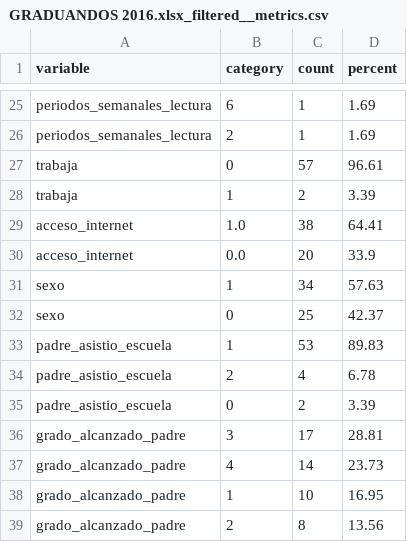
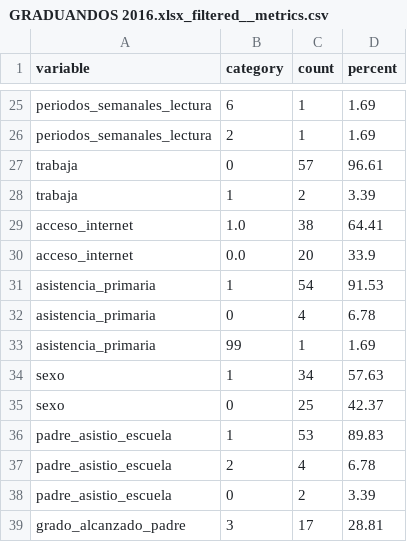
Before and after one commit to LuisMontenegro21/Horas-ext, a CSV file: Extracted_data/metrics/GRADUANDOS 2016.xlsx_filtered__metrics.csv, drawn as a sheet; only a part is shown, gaps mark what is left out; the shorter side is filled out with more unchanged rows; the diff names each change by its address in the sheet, - before the commit and + after, or states it on an @@ line.

```diff
--- a/Extracted_data/metrics/GRADUANDOS 2016.xlsx_filtered__metrics.csv
+++ b/Extracted_data/metrics/GRADUANDOS 2016.xlsx_filtered__metrics.csv
+row 31: asistencia_primaria | 1 | 54 | 91.53
+row 32: asistencia_primaria | 0 | 4 | 6.78
+row 33: asistencia_primaria | 99 | 1 | 1.69
```
Also changed, not shown: Extracted_data/metrics/2019-Grad-Internet.xlsx_filtered__metrics.csv, Extracted_data/metrics/2022-Grad-Internet_filtered__metrics.csv, 6 other files.
